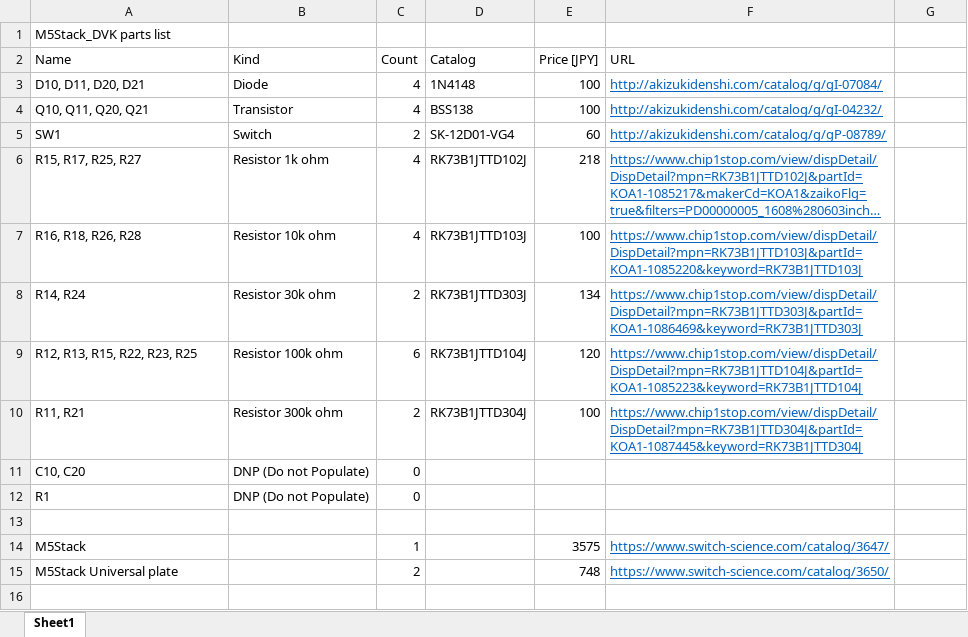
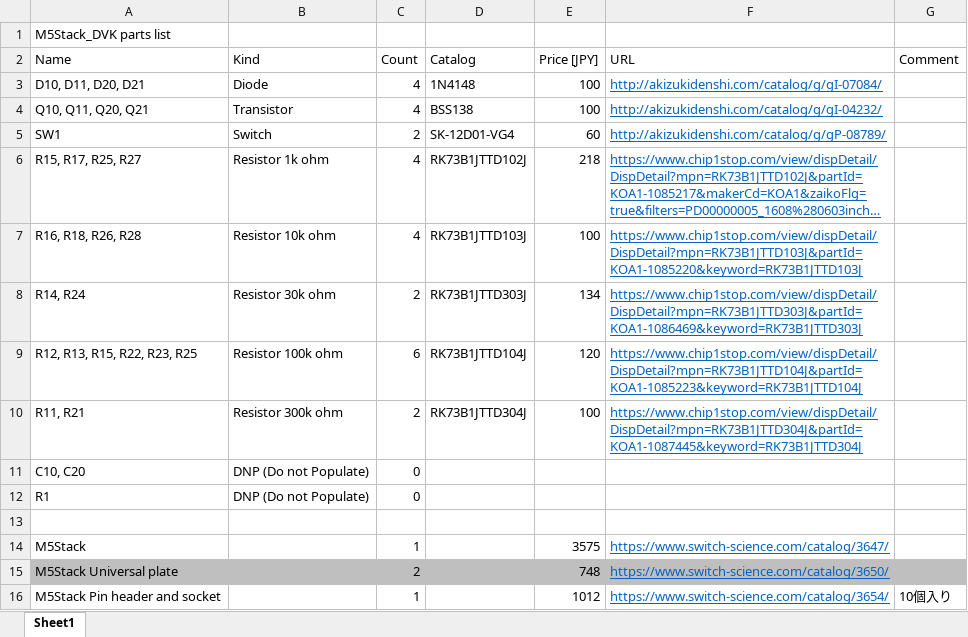
Before and after one commit to tomorrow56/M5Stack_DVM, an Excel workbook: M5_DVM_data/M5Stack_DVM_parts_list.xlsx, sheet Sheet1, drawn as a sheet; long unchanged cells end in …; values as stored, in another font and other column widths than the file's, no borders; the diff names each change by its address in the sheet, - before the commit and + after, or states it on an @@ line.

Commit message:
fix parts list
fix parts list

```diff
--- a/M5_DVM_data/M5Stack_DVM_parts_list.xlsx (sheet Sheet1)
+++ b/M5_DVM_data/M5Stack_DVM_parts_list.xlsx (sheet Sheet1)
-G2: (empty)
+G2: Comment
-A15:G15 fill: none
+A15:G15 fill: #BFBFBF
+row 16: M5Stack Pin header and socket |  | 1 |  | 1012 | https://www.switch-science.com/catalog/3654/ | 10個入り
```
